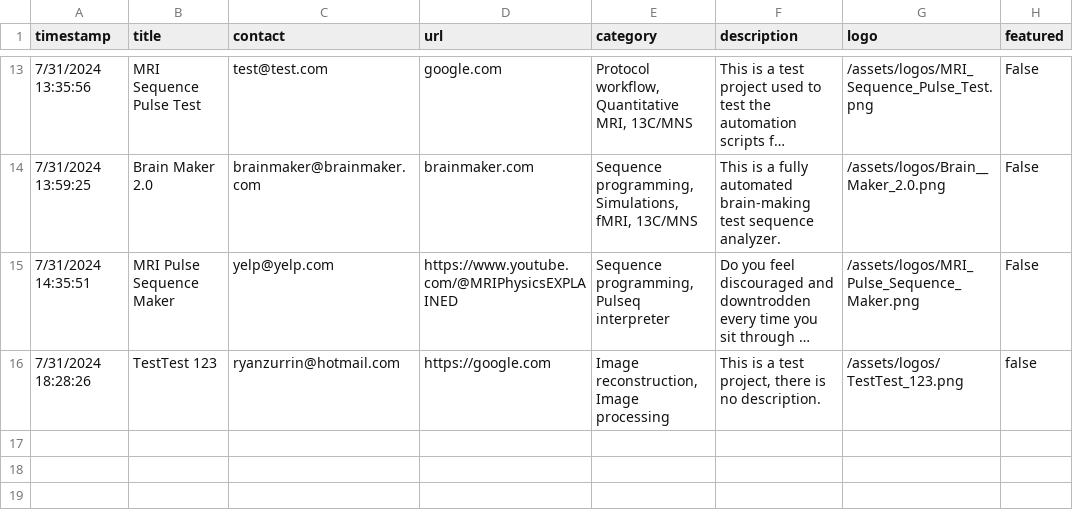
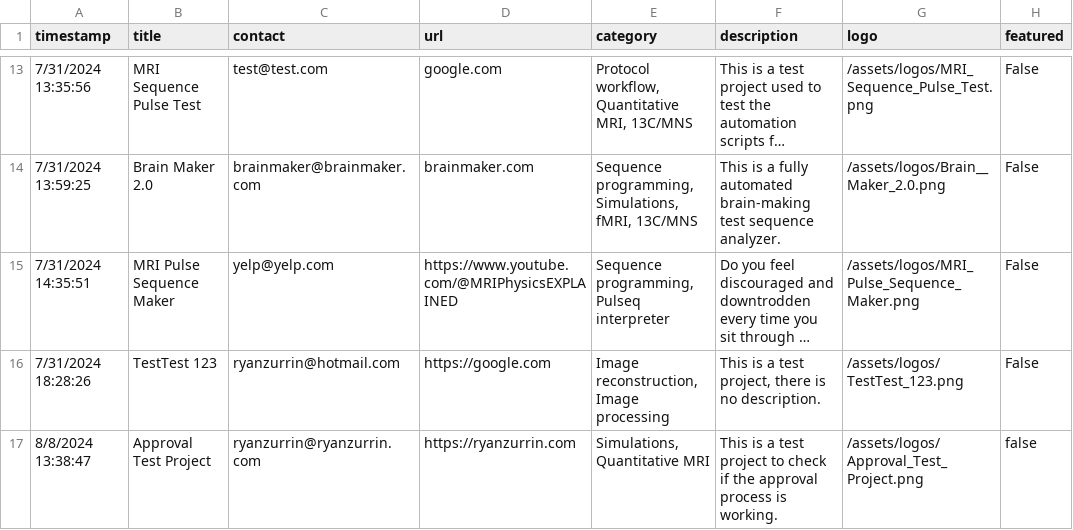
Before and after one commit to HarmonizedMRI/HarmonizedMRI.github.io, a CSV file: _data/projects.csv, drawn as a sheet; only a part is shown, gaps mark what is left out; long unchanged cells end in …; the diff names each change by its address in the sheet, - before the commit and + after, or states it on an @@ line.

Commit message:
Update projects.csv and logos

```diff
--- a/_data/projects.csv
+++ b/_data/projects.csv
-H16 (featured): false
+H16 (featured): False
+row 17: 8/8/2024 13:38:47 | Approval Test Project | ryanzurrin@ryanzurrin.com | https://ryanzurrin.com | Simulations, Quantitative MRI | This is a test project to check if the approval process is working. | /assets/logos/Approval_Test_Project.png | false
```
Also changed, not shown: 1 other file.
